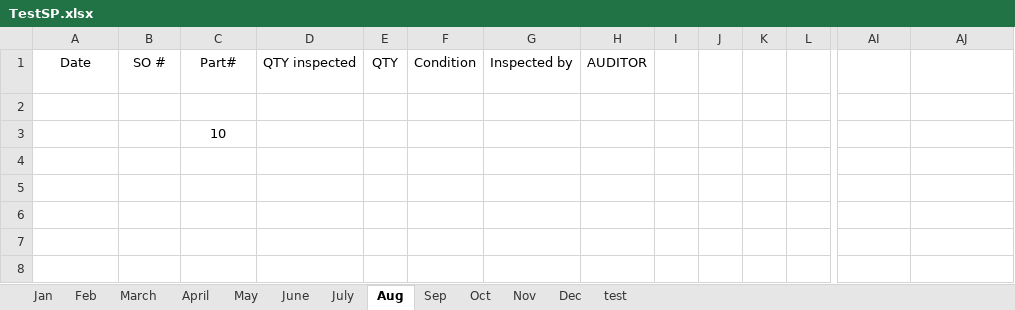
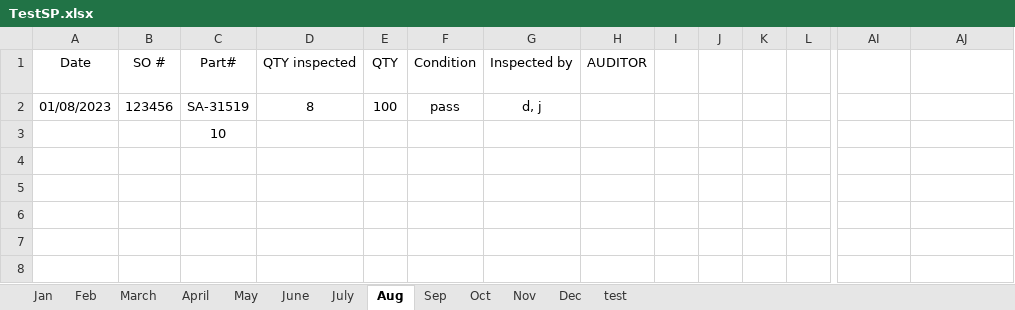
Before and after one commit to jddigior/Inspection-Efficiency-Script, an Excel workbook: TestSP.xlsx, sheet Aug, drawn as a sheet; only a part is shown, gaps mark what is left out; values as stored, in another font and other column widths than the file's, no borders; removed rows and columns are numbered as before the commit, all else as after; rows hold the shown columns only; the diff names each change by its address in the sheet, - before the commit and + after, or states it on an @@ line.

```diff
--- a/TestSP.xlsx (sheet Aug)
+++ b/TestSP.xlsx (sheet Aug)
-row 2:  |  |  |  |  |  |  |  |  |  |  |  | Fail | Micu, Marcelo
+row 2: 01/08/2023 | 123456 | SA-31519 | 8 | 100 | pass | d, j |  |  |  |  |  | Fail | Micu, Marcelo
```
Also changed, not shown: 1 other file.
